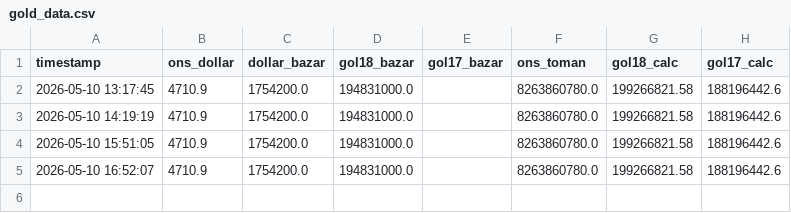
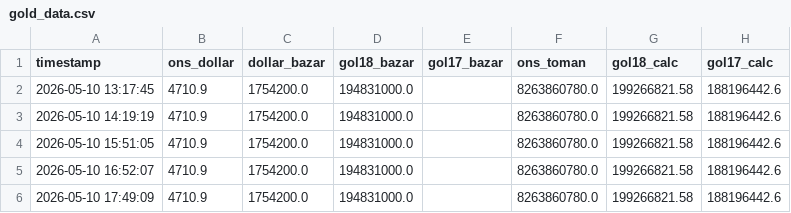
Before and after one commit to mohammmadhamidi2831-beep/gold-collector, a CSV file: gold_data.csv, drawn as a sheet.

```diff
--- a/gold_data.csv
+++ b/gold_data.csv
@@ -5 +5,2 @@ timestamp,ons_dollar,dollar_bazar,gol18_bazar,gol17_bazar,ons_toman,gol18_calc,g
 2026-05-10 16:52:07,4710.9,1754200.0,194831000.0,,8263860780.0,199266821.58,188196442.6
+2026-05-10 17:49:09,4710.9,1754200.0,194831000.0,,8263860780.0,199266821.58,188196442.6
```
